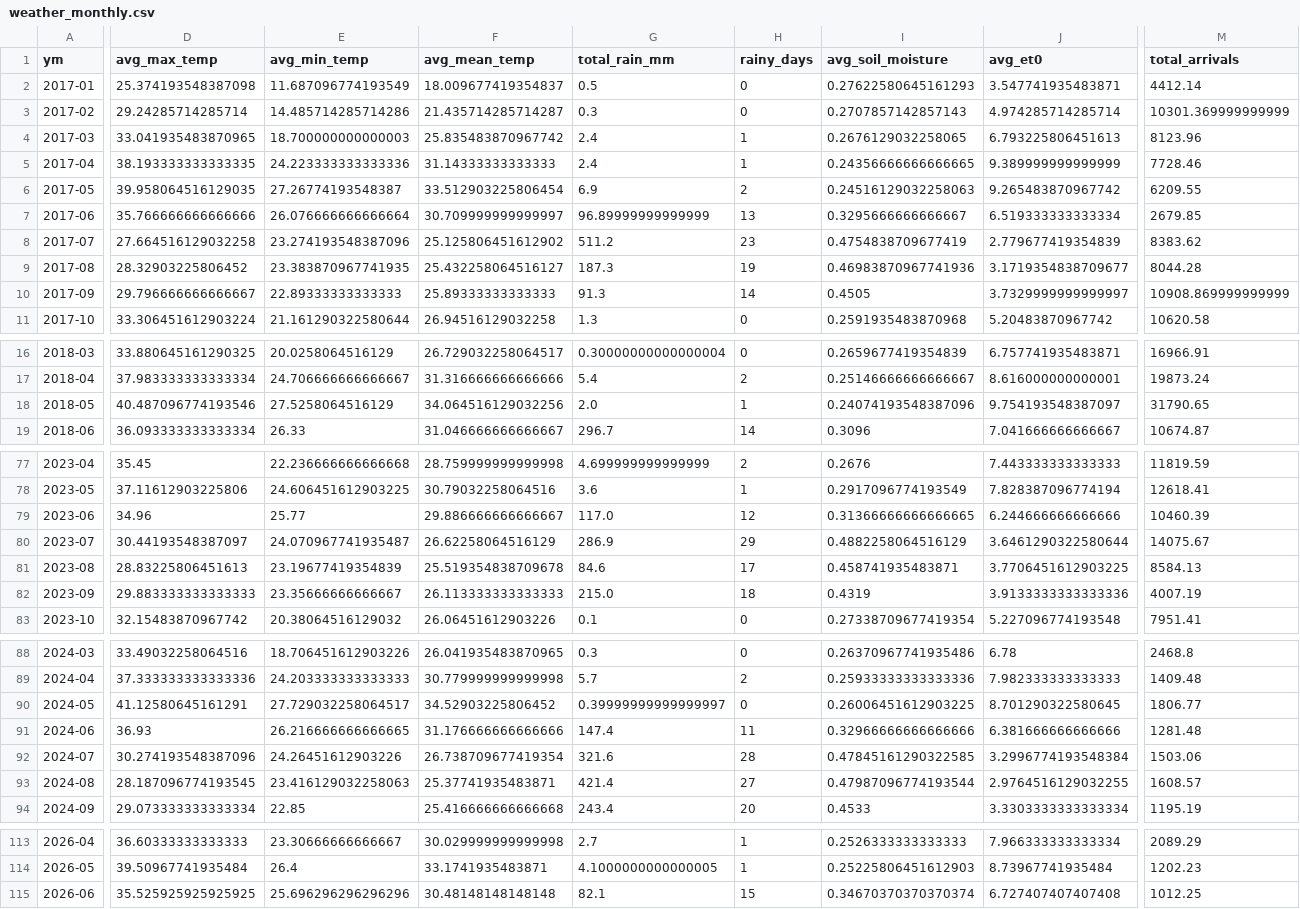
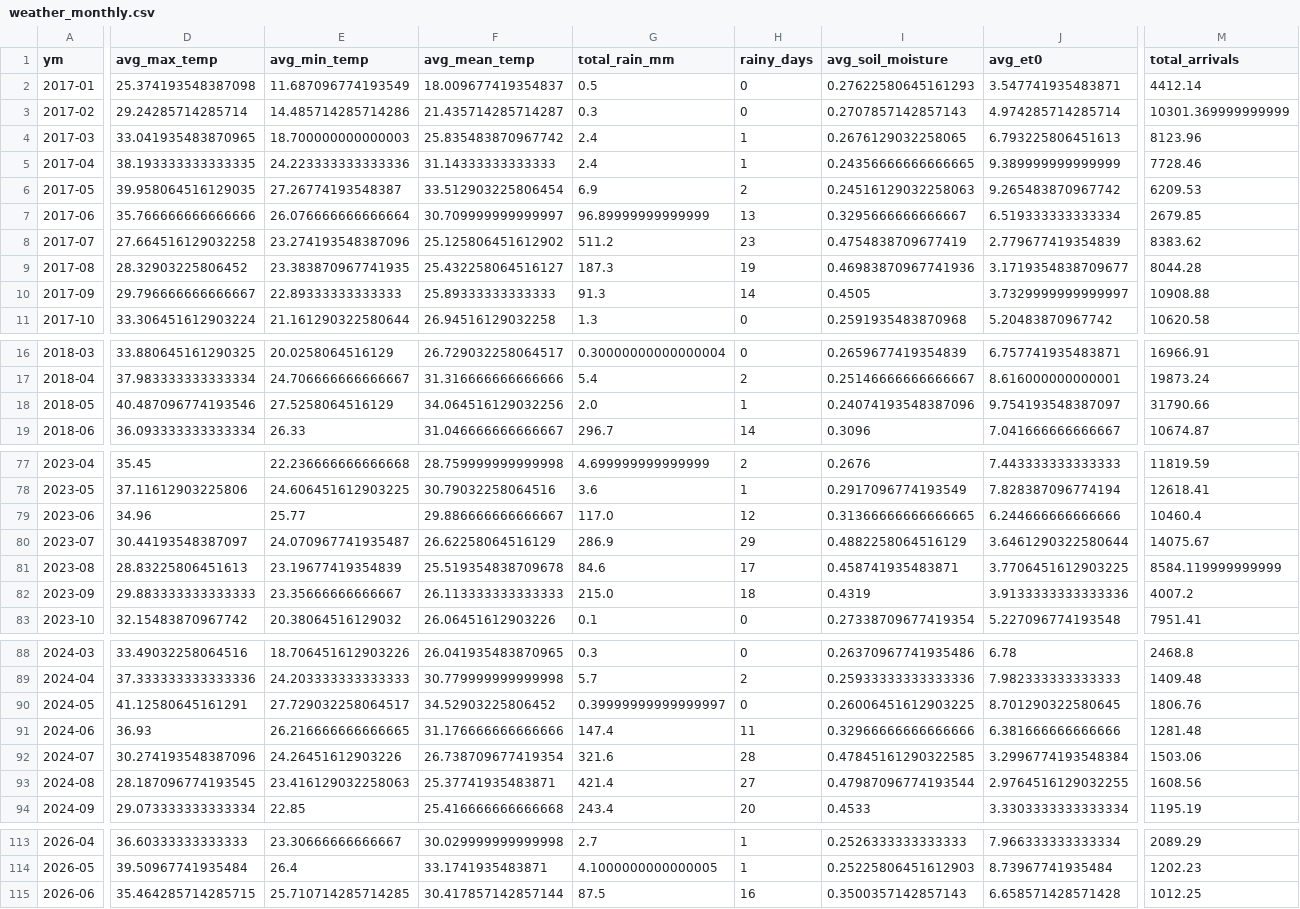
Before and after one commit to Prayas-dev-acc/mandi, a CSV file: weather_monthly.csv, drawn as a sheet; only a part is shown, gaps mark what is left out; the diff covers the shown part only; the diff names each change by its address in the sheet, - before the commit and + after, or states it on an @@ line.

```diff
--- a/weather_monthly.csv
+++ b/weather_monthly.csv
-M6 (total_arrivals): 6209.55
+M6 (total_arrivals): 6209.53
-M10 (total_arrivals): 10908.869999999999
+M10 (total_arrivals): 10908.88
-M18 (total_arrivals): 31790.65
+M18 (total_arrivals): 31790.66
-M79 (total_arrivals): 10460.39
+M79 (total_arrivals): 10460.4
-M81 (total_arrivals): 8584.13
+M81 (total_arrivals): 8584.119999999999
-M82 (total_arrivals): 4007.19
+M82 (total_arrivals): 4007.2
-M90 (total_arrivals): 1806.77
+M90 (total_arrivals): 1806.76
-M93 (total_arrivals): 1608.57
+M93 (total_arrivals): 1608.56
-D115 (avg_max_temp): 35.525925925925925
+D115 (avg_max_temp): 35.464285714285715
-E115 (avg_min_temp): 25.696296296296296
+E115 (avg_min_temp): 25.710714285714285
-F115 (avg_mean_temp): 30.48148148148148
+F115 (avg_mean_temp): 30.417857142857144
-G115 (total_rain_mm): 82.1
+G115 (total_rain_mm): 87.5
-H115 (rainy_days): 15
+H115 (rainy_days): 16
-I115 (avg_soil_moisture): 0.34670370370370374
+I115 (avg_soil_moisture): 0.3500357142857143
-J115 (avg_et0): 6.727407407407408
+J115 (avg_et0): 6.658571428571428
```
Also changed, not shown: 4 edited cells elsewhere in this file, 2 other files.
